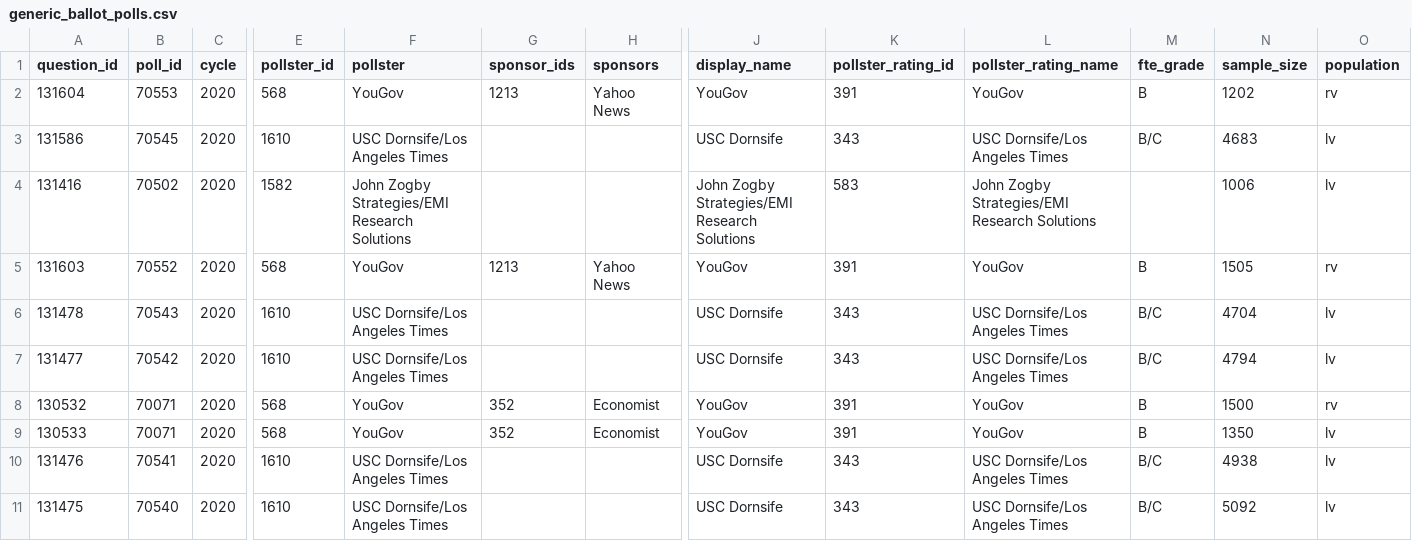
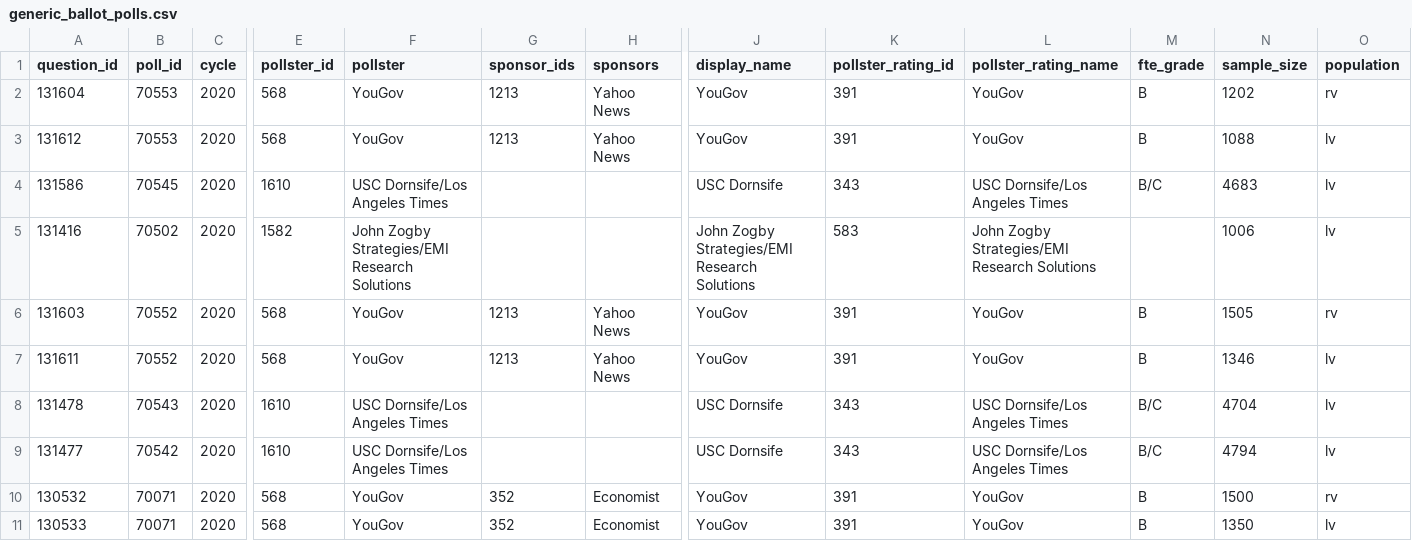
Before and after one commit to simonw/fivethirtyeight-polls, a CSV file: generic_ballot_polls.csv, drawn as a sheet; only a part is shown, gaps mark what is left out; the shorter side is filled out with more unchanged rows; rows hold the shown columns only; the diff names each change by its address in the sheet, - before the commit and + after, or states it on an @@ line.

```diff
--- a/generic_ballot_polls.csv
+++ b/generic_ballot_polls.csv
+row 3: 131612 | 70553 | 2020 | 568 | YouGov | 1213 | Yahoo News | YouGov | 391 | YouGov | B | 1088 | lv
+row 7: 131611 | 70552 | 2020 | 568 | YouGov | 1213 | Yahoo News | YouGov | 391 | YouGov | B | 1346 | lv
```
Also changed, not shown: 2 other files.
